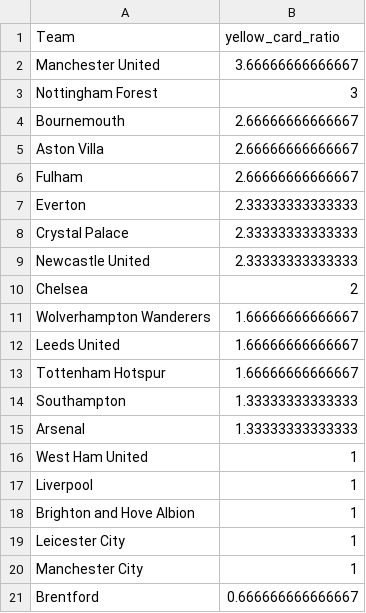
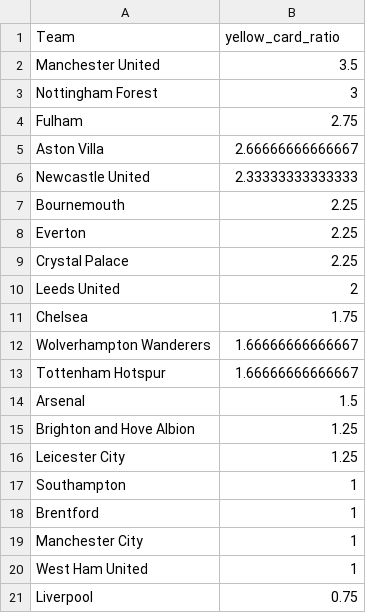
Before and after one commit to charles-adedotun/krysp-scraper, a CSV file: epl/cleaned-data/teams-cpmr.csv, drawn as a sheet.

```diff
--- a/epl/cleaned-data/teams-cpmr.csv
+++ b/epl/cleaned-data/teams-cpmr.csv
@@ -1,21 +1,21 @@
 "Team","yellow_card_ratio"
-"  Manchester United ",3.66666666666667
+"  Manchester United ",3.5
 " Nottingham Forest ",3
-"  Bournemouth ",2.66666666666667
+"  Fulham ",2.75
 "  Aston Villa ",2.66666666666667
-"  Fulham ",2.66666666666667
-"  Everton ",2.33333333333333
-"  Crystal Palace ",2.33333333333333
 "  Newcastle United ",2.33333333333333
-"  Chelsea ",2
+"  Bournemouth ",2.25
+"  Everton ",2.25
+"  Crystal Palace ",2.25
+"  Leeds United ",2
+"  Chelsea ",1.75
 "  Wolverhampton Wanderers ",1.66666666666667
-"  Leeds United ",1.66666666666667
 "  Tottenham Hotspur ",1.66666666666667
-"  Southampton ",1.33333333333333
-"  Arsenal ",1.33333333333333
+"  Arsenal ",1.5
+"  Brighton and Hove Albion ",1.25
+"  Leicester City ",1.25
+"  Southampton ",1
+"  Brentford ",1
+"  Manchester City ",1
 "  West Ham United ",1
-"  Liverpool ",1
-"  Brighton and Hove Albion ",1
-"  Leicester City ",1
-"  Manchester City ",1
-"  Brentford ",0.666666666666667
+"  Liverpool ",0.75
```
Also changed, not shown: epl/cleaned-data/referees-cpmr.csv, 2 other files.
